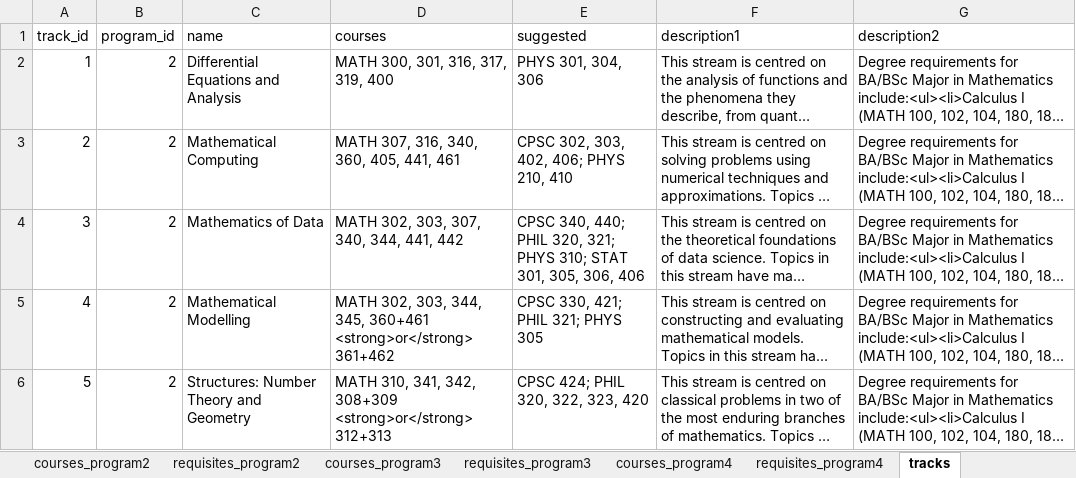
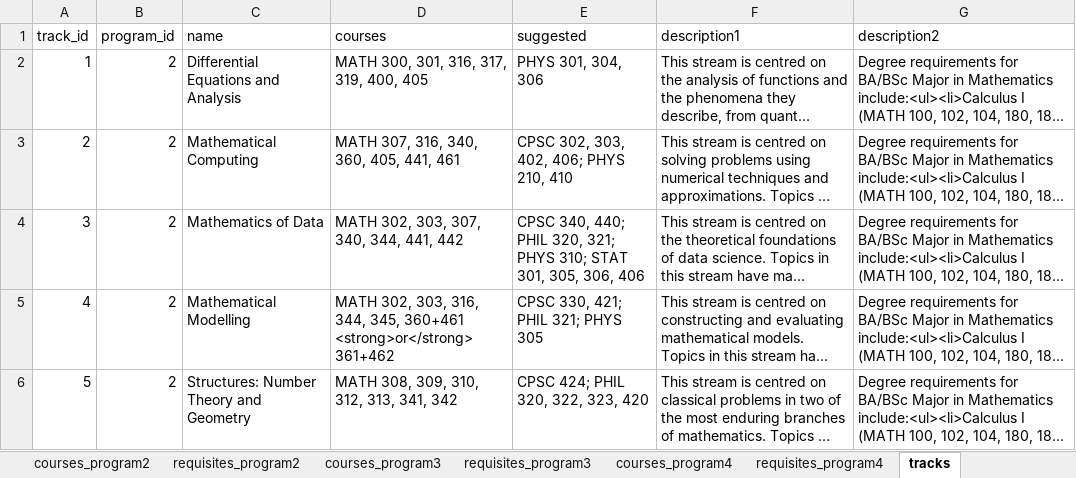
Before and after one commit to UBCMath/coursemap, an Excel workbook: data/data.xlsx, sheet tracks, drawn as a sheet; long unchanged cells end in …; values as stored, in another font and other column widths than the file's, no borders; the diff names each change by its address in the sheet, - before the commit and + after, or states it on an @@ line.

Commit message:
Update courses in streams

```diff
--- a/data/data.xlsx (sheet tracks)
+++ b/data/data.xlsx (sheet tracks)
-D2 (courses): MATH 300, 301, 316, 317, 319, 400
+D2 (courses): MATH 300, 301, 316, 317, 319, 400, 405
-D5 (courses): …302, 303, 344, 345,…
+D5 (courses): …302, 303, 316, 344, 345,…
-D6 (courses): MATH 310, 341, 342, 308+309 <strong>or</strong> 312+313
+D6 (courses): MATH 308, 309, 310, 312, 313, 341, 342
```
Also changed, not shown: sheet courses_tracks, 1 other file.
